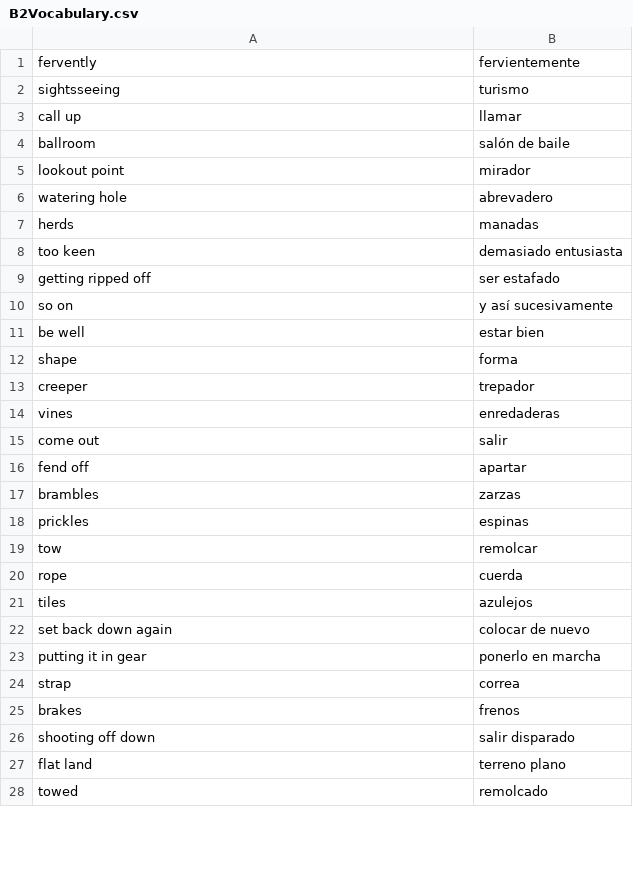
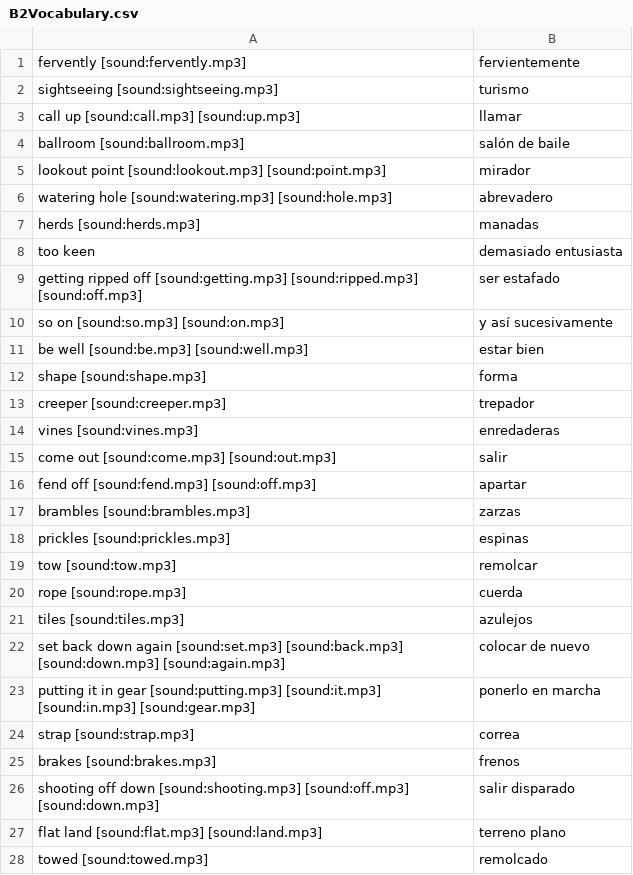
Before and after one commit to sufigueroa87/EnglishVocabulary, a CSV file: B2UpperIntermediate/CSV/B2Vocabulary.csv, drawn as a sheet; only a part is shown; the diff covers the shown part only.

Commit message:
new vocabulary

```diff
--- a/B2UpperIntermediate/CSV/B2Vocabulary.csv
+++ b/B2UpperIntermediate/CSV/B2Vocabulary.csv
@@ -1,28 +1,28 @@
-fervently , fervientemente
-sightsseeing, turismo
-call up, llamar
-ballroom, salón de baile
-lookout point, mirador
-watering hole, abrevadero
-herds, manadas
+fervently [sound:fervently.mp3], fervientemente
+sightseeing [sound:sightseeing.mp3], turismo
+call up [sound:call.mp3] [sound:up.mp3], llamar
+ballroom [sound:ballroom.mp3], salón de baile
+lookout point [sound:lookout.mp3] [sound:point.mp3], mirador
+watering hole [sound:watering.mp3] [sound:hole.mp3], abrevadero
+herds [sound:herds.mp3], manadas
 too keen, demasiado entusiasta
-getting ripped off, ser estafado
-so on, y así sucesivamente
-be well, estar bien
-shape, forma
-creeper, trepador
-vines, enredaderas
-come out, salir
-fend off, apartar
-brambles, zarzas
-prickles, espinas
-tow, remolcar
-rope, cuerda
-tiles, azulejos
-set back down again, colocar de nuevo
-putting it in gear, ponerlo en marcha
-strap, correa
-brakes, frenos
-shooting off down, salir disparado
-flat land, terreno plano
-towed, remolcado
+getting ripped off [sound:getting.mp3] [sound:ripped.mp3] [sound:off.mp3], ser estafado
+so on [sound:so.mp3] [sound:on.mp3], y así sucesivamente
+be well [sound:be.mp3] [sound:well.mp3], estar bien
+shape [sound:shape.mp3], forma
+creeper [sound:creeper.mp3], trepador
+vines [sound:vines.mp3], enredaderas
+come out [sound:come.mp3] [sound:out.mp3], salir
+fend off [sound:fend.mp3] [sound:off.mp3], apartar
+brambles [sound:brambles.mp3], zarzas
+prickles [sound:prickles.mp3], espinas
+tow [sound:tow.mp3], remolcar
+rope [sound:rope.mp3], cuerda
+tiles [sound:tiles.mp3], azulejos
+set back down again [sound:set.mp3] [sound:back.mp3] [sound:down.mp3] [sound:again.mp3], colocar de nuevo
+putting it in gear [sound:putting.mp3] [sound:it.mp3] [sound:in.mp3] [sound:gear.mp3], ponerlo en marcha
+strap [sound:strap.mp3], correa
+brakes [sound:brakes.mp3], frenos
+shooting off down [sound:shooting.mp3] [sound:off.mp3] [sound:down.mp3], salir disparado
+flat land [sound:flat.mp3] [sound:land.mp3], terreno plano
+towed [sound:towed.mp3], remolcado
```
Also changed, not shown: 45 added rows and 1 edited cell elsewhere in this file, 47 other files.
